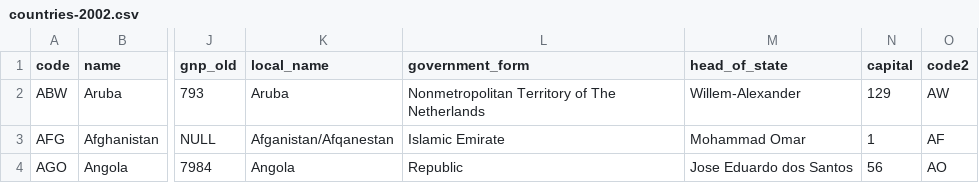
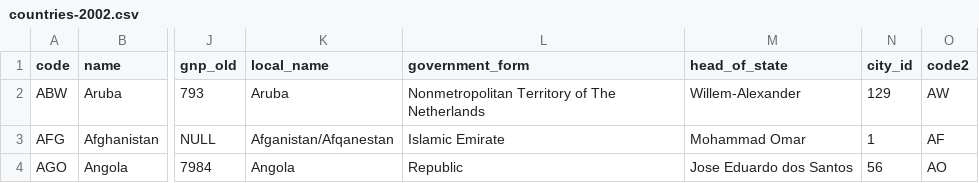
Before and after one commit to Vitosh/VitoshAcademyYouTube, a CSV file: datasets/countries-2002.csv, drawn as a sheet; only a part is shown, gaps mark what is left out; the diff names each change by its address in the sheet, - before the commit and + after, or states it on an @@ line.

Commit message:
Update countries-2002.csv

```diff
--- a/datasets/countries-2002.csv
+++ b/datasets/countries-2002.csv
-N1: capital
+N1: city_id
```
